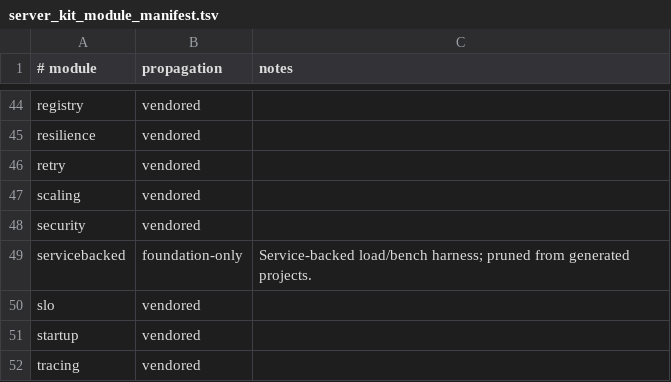
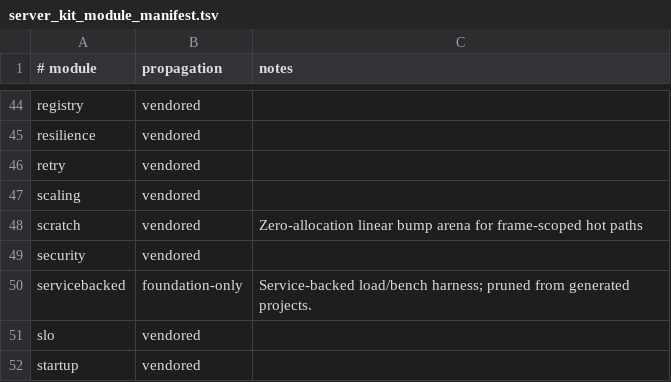
Before and after one commit to nmxmxh/foundation, a TSV file: tooling/server_kit_module_manifest.tsv, drawn as a sheet; only a part is shown, gaps mark what is left out; the shorter side is filled out with more unchanged rows.

Commit message:
feat: introduce scratch arena for zero-allocation linear bump allocation
- Added a new `scratch` package that implements a linear bump allocator (Arena) for efficient memory management in frame-scoped operations.
- Implemented allocation methods with 8-byte alignment, reset functionality, and support for slice and string allocations without heap allocations.
- Introduced `Scope` functionality to manage nested allocations and ensure memory locality.
- Added tests and benchmarks to validate performance and correctness of the new arena implementation.
- Enhanced existing protoapi bindings to support encoding responses directly into the scratch arena.
- Updated coverage baseline and module contract checks to include the new scratch module.

```diff
--- a/tooling/server_kit_module_manifest.tsv
+++ b/tooling/server_kit_module_manifest.tsv
@@ -47,2 +47,3 @@ retry	vendored
 scaling	vendored	
+scratch	vendored	Zero-allocation linear bump arena for frame-scoped hot paths
 security	vendored	
```
Also changed, not shown: 24 other files.
